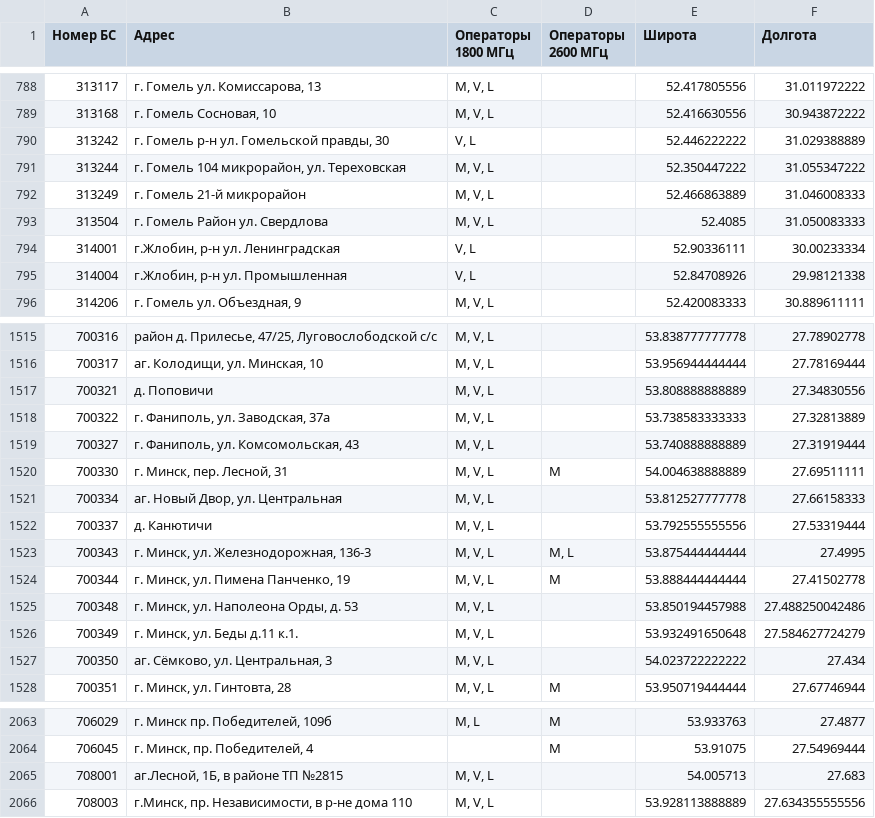
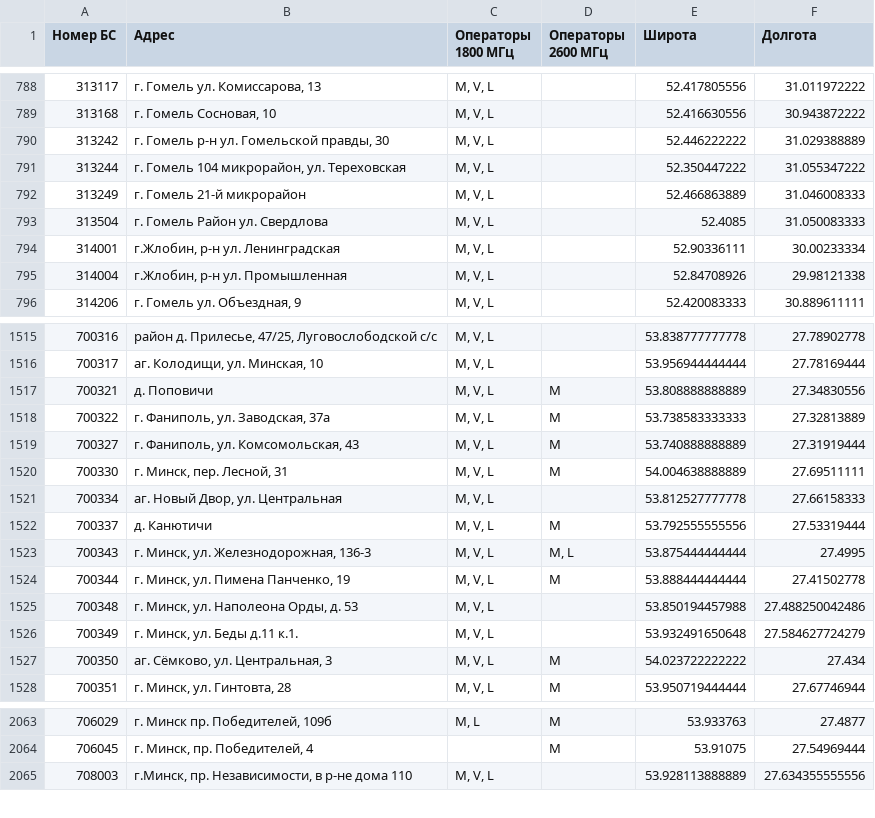
Before and after one commit to BelCellTracker/beCloud, a CSV file: bs.csv, drawn as a sheet; only a part is shown, gaps mark what is left out; the diff covers the shown part only.

```diff
--- a/bs.csv
+++ b/bs.csv
@@ -789,3 +789,3 @@
 313168,"г. Гомель Сосновая, 10","M, V, L",,52.416630556,30.943872222
-313242,"г. Гомель р-н ул. Гомельской правды, 30","V, L",,52.446222222,31.029388889
+313242,"г. Гомель р-н ул. Гомельской правды, 30","M, V, L",,52.446222222,31.029388889
 313244,"г. Гомель 104 микрорайон, ул. Тереховская","M, V, L",,52.350447222,31.055347222
@@ -793,4 +793,4 @@
 313504,г. Гомель Район ул. Свердлова,"M, V, L",,52.4085,31.050083333
-314001,"г.Жлобин, р-н ул. Ленинградская","V, L",,52.90336111,30.00233334
-314004,"г.Жлобин, р-н ул. Промышленная","V, L",,52.84708926,29.98121338
+314001,"г.Жлобин, р-н ул. Ленинградская","M, V, L",,52.90336111,30.00233334
+314004,"г.Жлобин, р-н ул. Промышленная","M, V, L",,52.84708926,29.98121338
 314206,"г. Гомель ул. Объездная, 9","M, V, L",,52.420083333,30.889611111
@@ -1516,8 +1516,8 @@
 700317,"аг. Колодищи, ул. Минская, 10","M, V, L",,53.956944444444,27.78169444
-700321,д. Поповичи,"M, V, L",,53.808888888889,27.34830556
-700322,"г. Фаниполь, ул. Заводская, 37а","M, V, L",,53.738583333333,27.32813889
-700327,"г. Фаниполь, ул. Комсомольская, 43","M, V, L",,53.740888888889,27.31919444
+700321,д. Поповичи,"M, V, L",M,53.808888888889,27.34830556
+700322,"г. Фаниполь, ул. Заводская, 37а","M, V, L",M,53.738583333333,27.32813889
+700327,"г. Фаниполь, ул. Комсомольская, 43","M, V, L",M,53.740888888889,27.31919444
 700330,"г. Минск, пер. Лесной, 31","M, V, L",M,54.004638888889,27.69511111
 700334,"аг. Новый Двор, ул. Центральная","M, V, L",,53.812527777778,27.66158333
-700337,д. Канютичи,"M, V, L",,53.792555555556,27.53319444
+700337,д. Канютичи,"M, V, L",M,53.792555555556,27.53319444
 700343,"г. Минск, ул. Железнодорожная, 136-3","M, V, L","M, L",53.875444444444,27.4995
@@ -1526,3 +1526,3 @@
 700349,"г. Минск, ул. Беды д.11 к.1.","M, V, L",,53.932491650648,27.584627724279
-700350,"аг. Сёмково, ул. Центральная, 3","M, V, L",,54.023722222222,27.434
+700350,"аг. Сёмково, ул. Центральная, 3","M, V, L",M,54.023722222222,27.434
 700351,"г. Минск, ул. Гинтовта, 28","M, V, L",M,53.950719444444,27.67746944
@@ -2064,3 +2064,2 @@
 706045,"г. Минск, пр. Победителей, 4",,M,53.91075,27.54969444
-708001,"аг.Лесной, 1Б, в районе ТП №2815","M, V, L",,54.005713,27.683
 708003,"г.Минск, пр. Независимости, в р-не дома 110","M, V, L",,53.928113888889,27.634355555556
```
Also changed, not shown: 77 edited cells elsewhere in this file, 1 other file.
